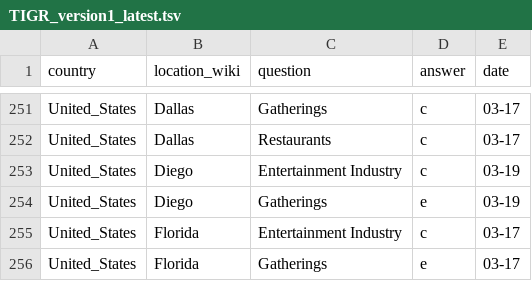
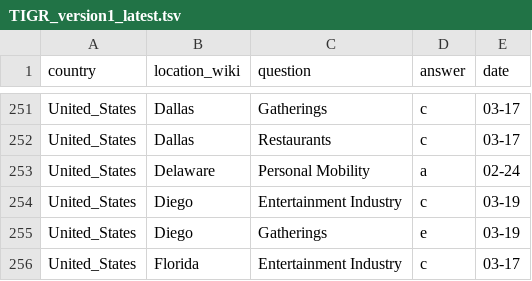
Before and after one commit to rexdouglass/TIGR, a TSV file: data_out/TIGR_version1_latest.tsv, drawn as a sheet; only a part is shown, gaps mark what is left out; the shorter side is filled out with more unchanged rows.

```diff
--- a/data_out/TIGR_version1_latest.tsv
+++ b/data_out/TIGR_version1_latest.tsv
@@ -252,2 +252,3 @@ United_States	Dallas	Gatherings	c	03-17
 United_States	Dallas	Restaurants	c	03-17
+United_States	Delaware	Personal Mobility	a	02-24
 United_States	Diego	Entertainment Industry	c	03-19
```
Also changed, not shown: 2 other files.
